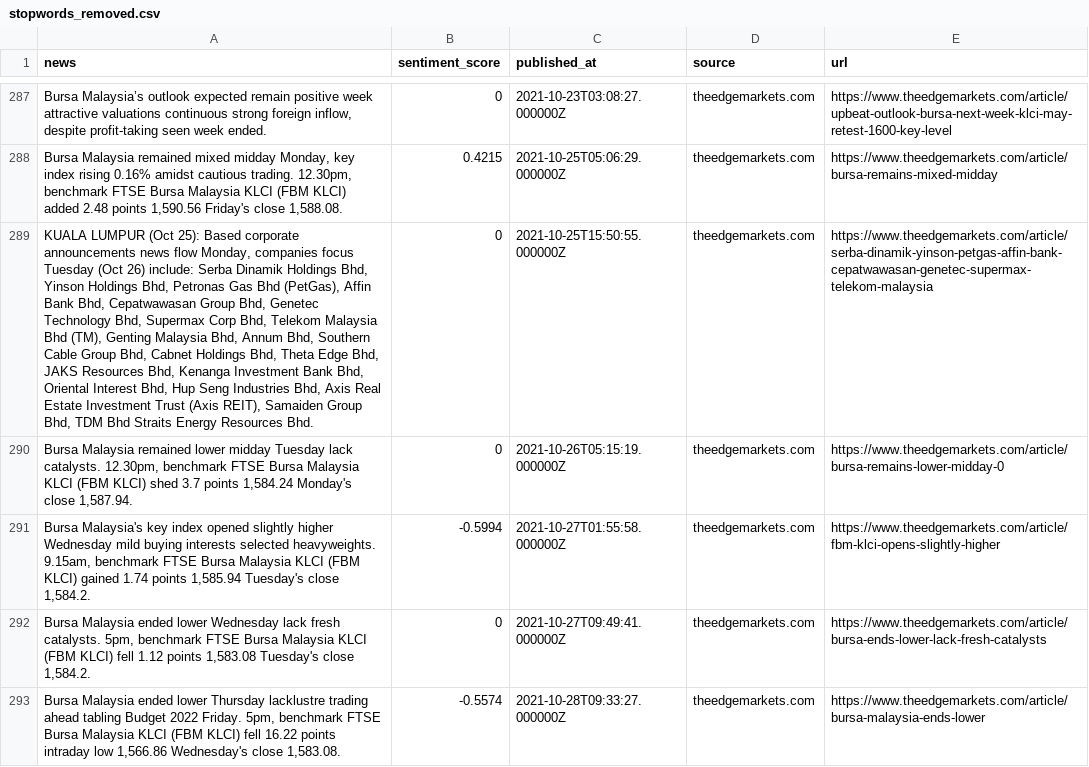
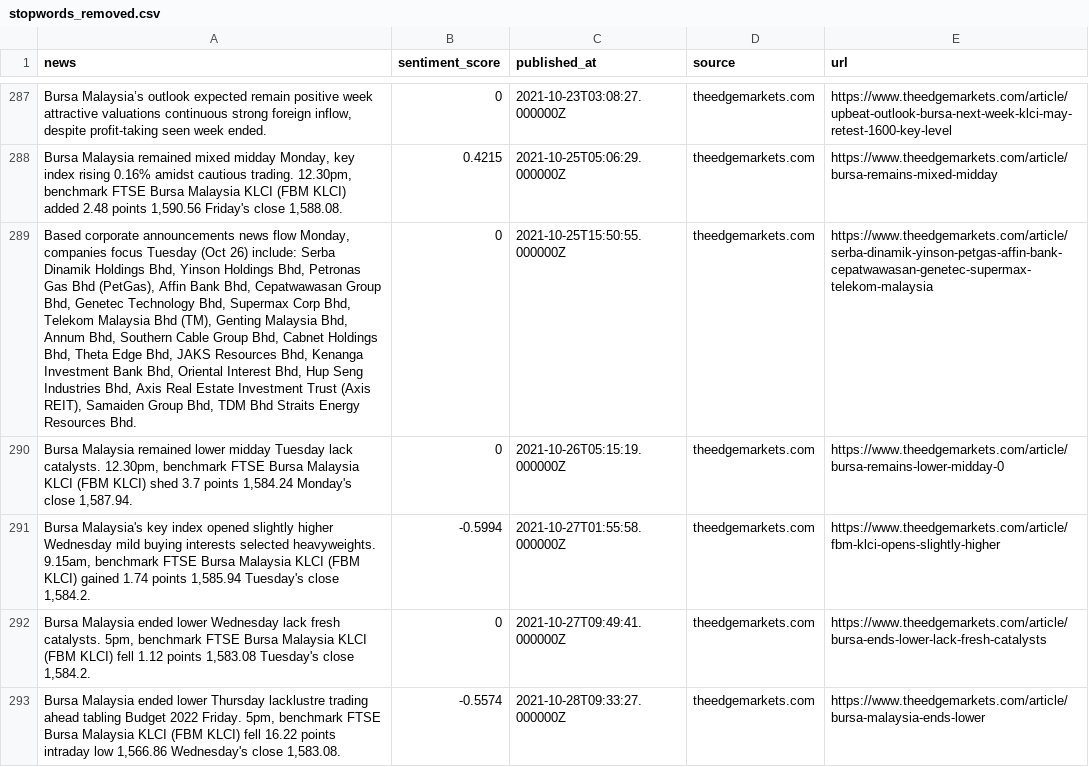
Before and after one commit to rayjasson98/financial_nlp, a CSV file: stopwords_removed.csv, drawn as a sheet; only a part is shown, gaps mark what is left out; the diff covers the shown part only; the diff names each change by its address in the sheet, - before the commit and + after, or states it on an @@ line.

```diff
--- a/stopwords_removed.csv
+++ b/stopwords_removed.csv
-A289 (news): KUALA LUMPUR (Oct 25): Based corporate…
+A289 (news): Based corporate…
```
Also changed, not shown: 17 edited cells elsewhere in this file, 1 other file.
